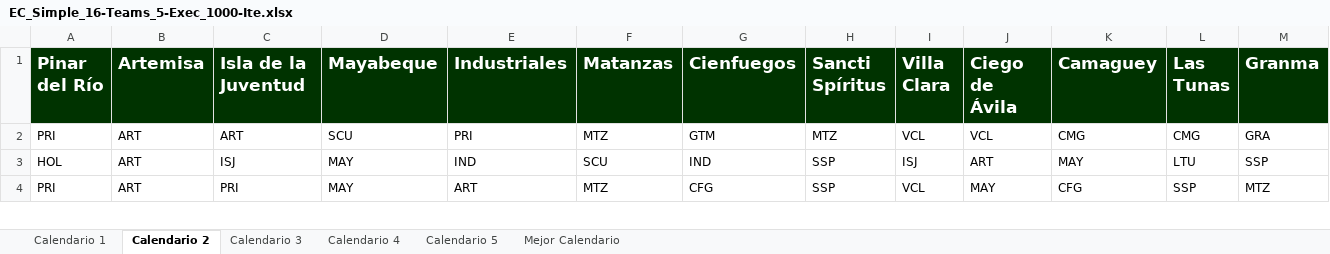
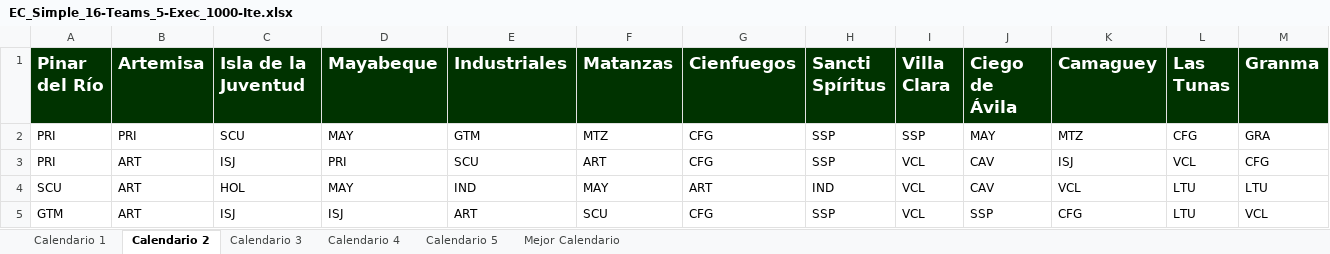
Before and after one commit to Rafa-Gayoso/SNB-Biciam, an Excel workbook: out/production/TareaBiciam/files/EC_Simple_16-Teams_5-Exec_1000-Ite.xlsx, sheet Calendario 2, drawn as a sheet; only a part is shown; values as stored, in another font and other column widths than the file's, no borders; removed rows and columns are numbered as before the commit, all else as after; rows hold the shown columns only; the diff covers the shown part only; the diff names each change by its address in the sheet, - before the commit and + after, or states it on an @@ line.

Commit message:
Added champion calendar

```diff
--- a/out/production/TareaBiciam/files/EC_Simple_16-Teams_5-Exec_1000-Ite.xlsx (sheet Calendario 2)
+++ b/out/production/TareaBiciam/files/EC_Simple_16-Teams_5-Exec_1000-Ite.xlsx (sheet Calendario 2)
-B2 (Artemisa): ART
+B2 (Artemisa): PRI
-C2 (Isla de la Juventud): ART
+C2 (Isla de la Juventud): SCU
-D2 (Mayabeque): SCU
+D2 (Mayabeque): MAY
-E2 (Industriales): PRI
+E2 (Industriales): GTM
-G2 (Cienfuegos): GTM
+G2 (Cienfuegos): CFG
-H2 (Sancti Spíritus): MTZ
+H2 (Sancti Spíritus): SSP
-I2 (Villa Clara): VCL
+I2 (Villa Clara): SSP
-J2 (Ciego de Ávila): VCL
+J2 (Ciego de Ávila): MAY
-K2 (Camaguey): CMG
+K2 (Camaguey): MTZ
-L2 (Las Tunas): CMG
+L2 (Las Tunas): CFG
-row 3: HOL | ART | ISJ | MAY | IND | SCU | IND | SSP | ISJ | ART | MAY | LTU | SSP
-C3 (Isla de la Juventud): PRI
+C3 (Isla de la Juventud): ISJ
-D3 (Mayabeque): MAY
+D3 (Mayabeque): PRI
-E3 (Industriales): ART
+E3 (Industriales): SCU
-F3 (Matanzas): MTZ
+F3 (Matanzas): ART
-J3 (Ciego de Ávila): MAY
+J3 (Ciego de Ávila): CAV
-K3 (Camaguey): CFG
+K3 (Camaguey): ISJ
-L3 (Las Tunas): SSP
+L3 (Las Tunas): VCL
-M3 (Granma): MTZ
+M3 (Granma): CFG
+row 4: SCU | ART | HOL | MAY | IND | MAY | ART | IND | VCL | CAV | VCL | LTU | LTU
+row 5: GTM | ART | ISJ | ISJ | ART | SCU | CFG | SSP | VCL | SSP | CFG | LTU | VCL
```
Also changed, not shown: 13 added rows, 5 removed rows and 1072 edited cells elsewhere in this sheet, sheet Calendario 4, sheet Calendario 5, sheet Calendario 1, sheet Calendario 3, sheet Mejor Calendario, 6 other files.
